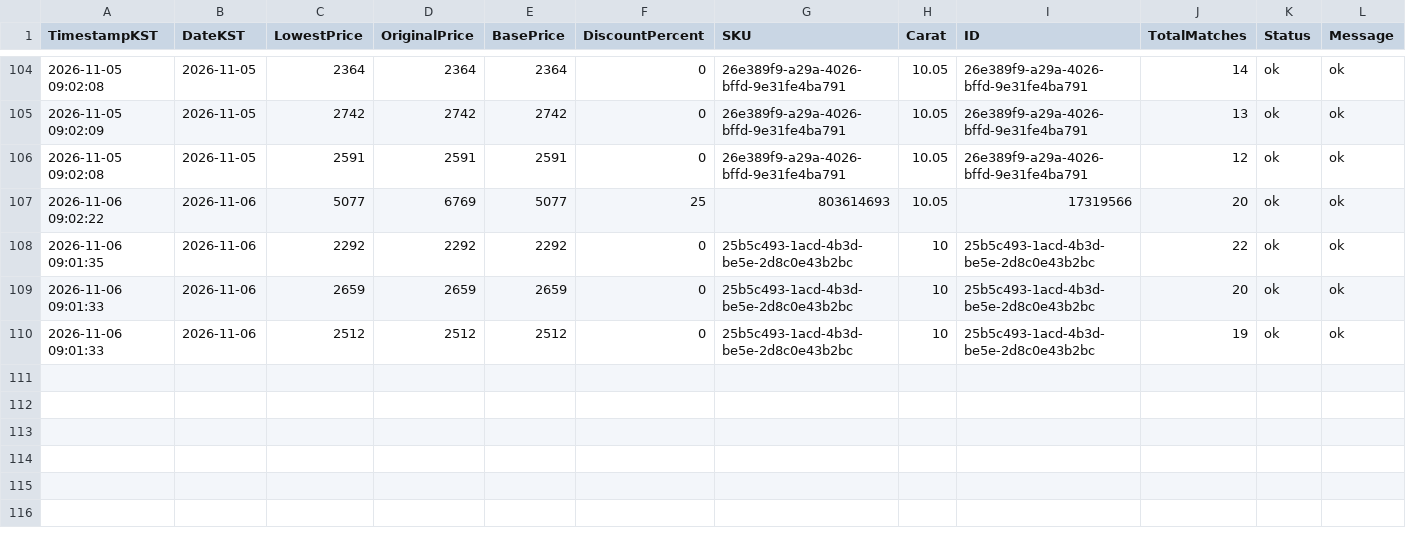
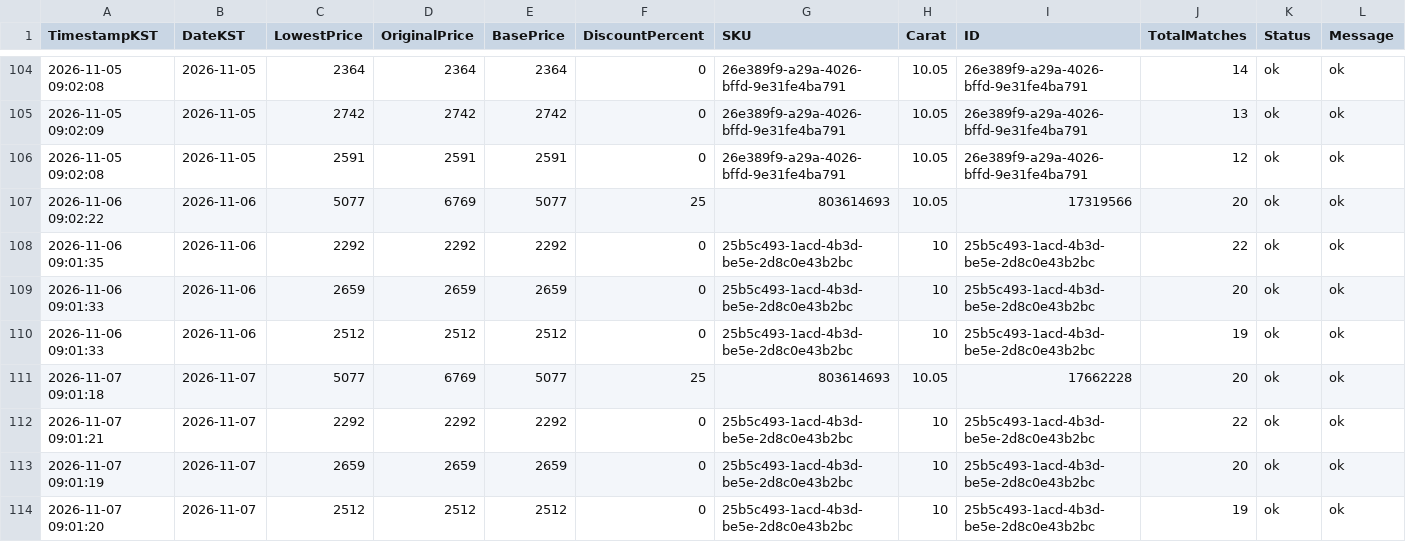
Before and after one commit to Ikboong/LooseGrownDiamondPriceTrackerCpp, a CSV file: data/site_price_history.csv, drawn as a sheet; only a part is shown, gaps mark what is left out; rows hold the shown columns only; the diff names each change by its address in the sheet, - before the commit and + after, or states it on an @@ line.

```diff
--- a/data/site_price_history.csv
+++ b/data/site_price_history.csv
+row 111: 2026-11-07 09:01:18 | 2026-11-07 | 5077 | 6769 | 5077 | 25 | 803614693 | 10.05 | 17662228 | 20 | ok | ok
+row 112: 2026-11-07 09:01:21 | 2026-11-07 | 2292 | 2292 | 2292 | 0 | 25b5c493-1acd-4b3d-be5e-2d8c0e43b2bc | 10 | 25b5c493-1acd-4b3d-be5e-2d8c0e43b2bc | 22 | ok | ok
+row 113: 2026-11-07 09:01:19 | 2026-11-07 | 2659 | 2659 | 2659 | 0 | 25b5c493-1acd-4b3d-be5e-2d8c0e43b2bc | 10 | 25b5c493-1acd-4b3d-be5e-2d8c0e43b2bc | 20 | ok | ok
+row 114: 2026-11-07 09:01:20 | 2026-11-07 | 2512 | 2512 | 2512 | 0 | 25b5c493-1acd-4b3d-be5e-2d8c0e43b2bc | 10 | 25b5c493-1acd-4b3d-be5e-2d8c0e43b2bc | 19 | ok | ok
```
Also changed, not shown: data/loosegrown_price_history.csv, 2 other files.
